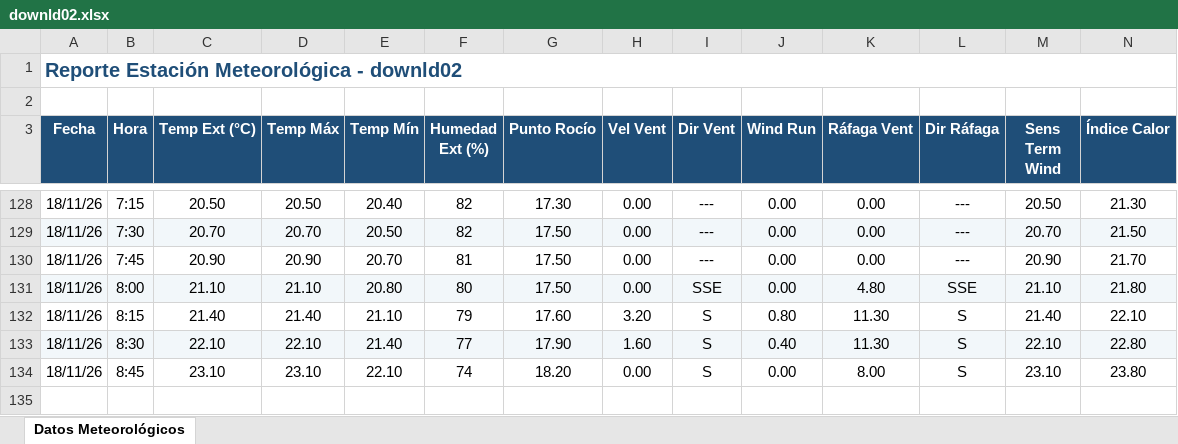
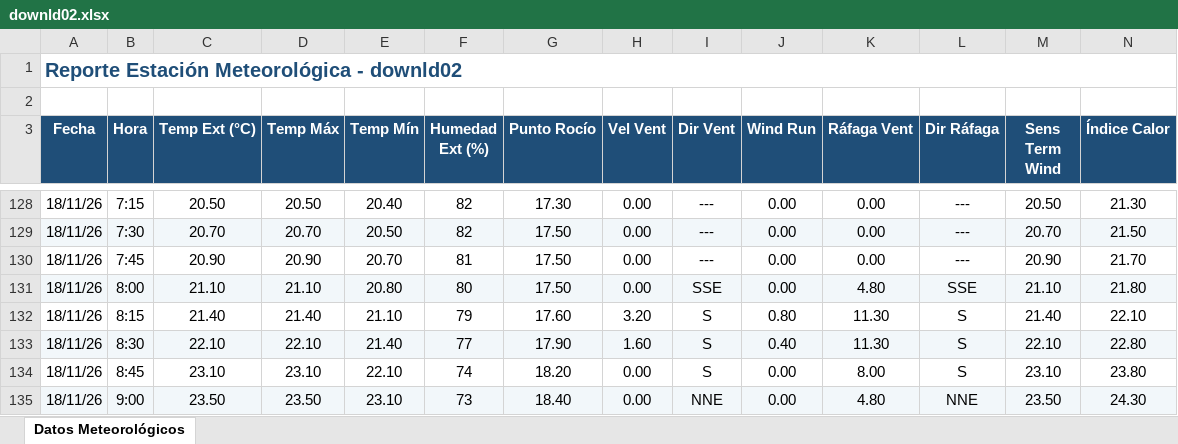
Before and after one commit to intasalta/ema_lajitas, an Excel workbook: downld02.xlsx, sheet Datos Meteorológicos, drawn as a sheet; only a part is shown, gaps mark what is left out; values as stored, in another font and other column widths than the file's, no borders; rows hold the shown columns only; the diff names each change by its address in the sheet, - before the commit and + after, or states it on an @@ line.

```diff
--- a/downld02.xlsx (sheet Datos Meteorológicos)
+++ b/downld02.xlsx (sheet Datos Meteorológicos)
+row 135: 18/11/26 | 9:00 | 23.50 | 23.50 | 23.10 | 73 | 18.40 | 0.00 | NNE | 0.00 | 4.80 | NNE | 23.50 | 24.30
```
Also changed, not shown: downld08.xlsx, 2 other files.
